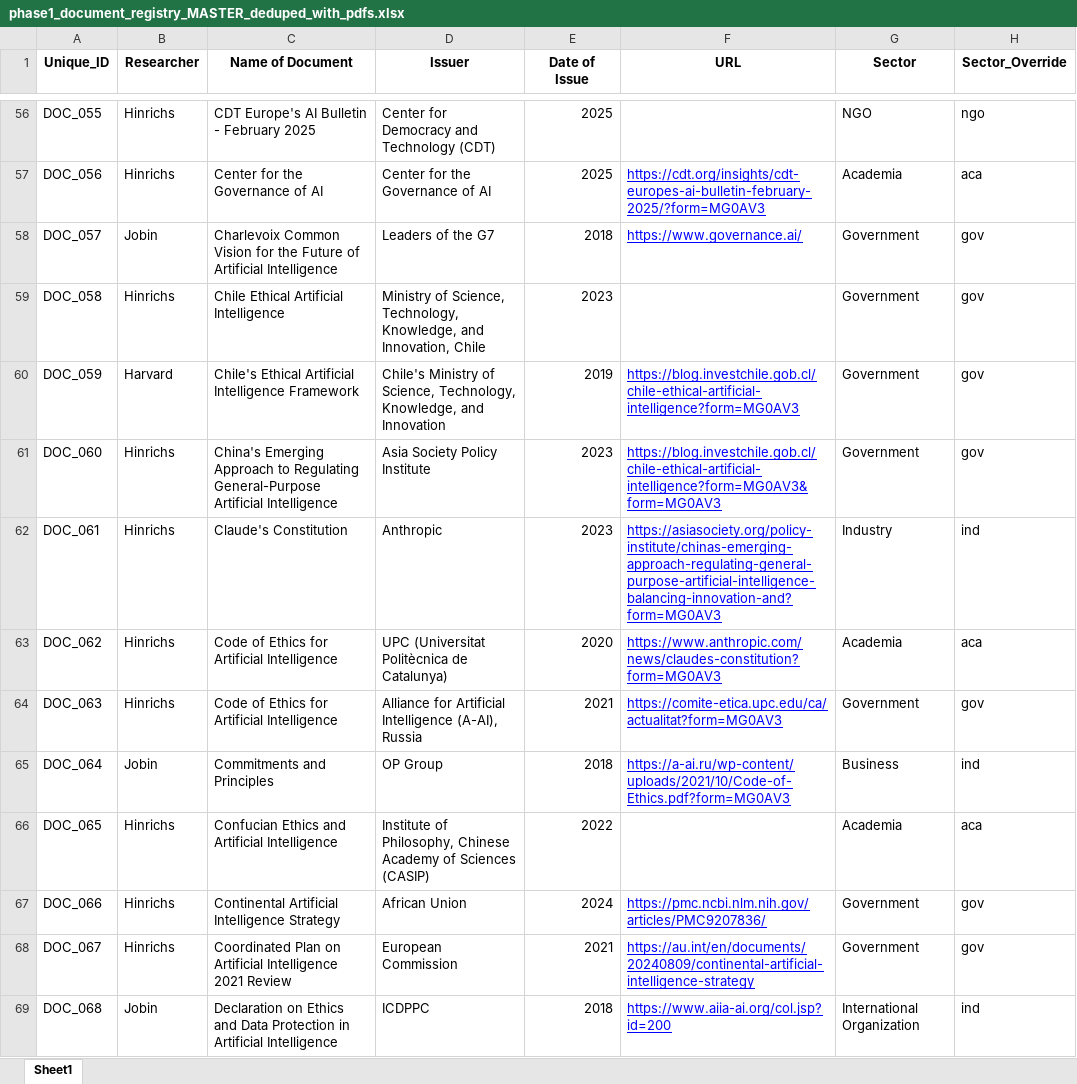
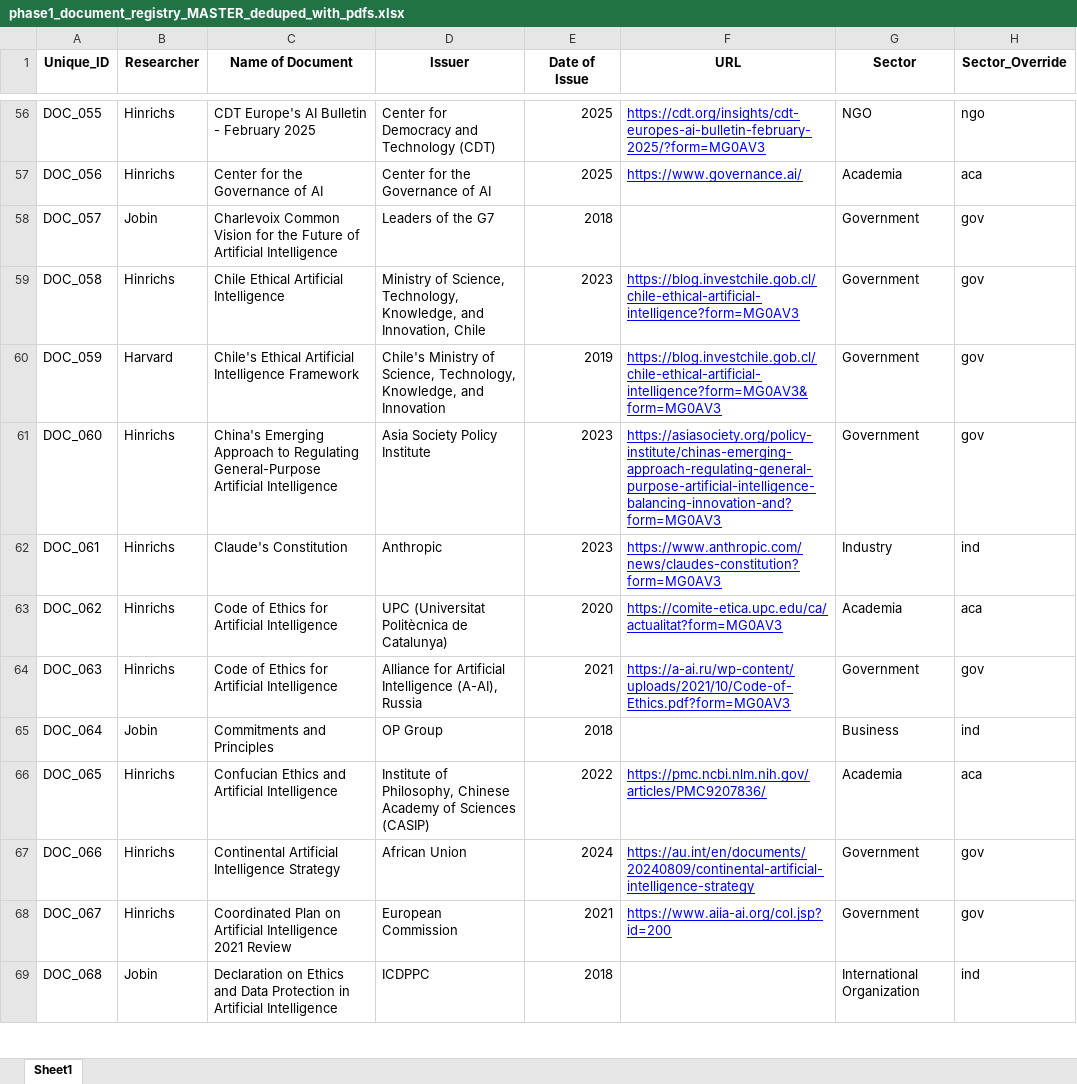
Before and after one commit to rjhinrichs/aimoralcode-core-clean, an Excel workbook: book/DATA/phase1_document_registry_MASTER_deduped_with_pdfs.xlsx, sheet Sheet1, drawn as a sheet; only a part is shown, gaps mark what is left out; values as stored, in another font and other column widths than the file's, no borders; the diff covers the shown part only; the diff names each change by its address in the sheet, - before the commit and + after, or states it on an @@ line.

```diff
--- a/book/DATA/phase1_document_registry_MASTER_deduped_with_pdfs.xlsx (sheet Sheet1)
+++ b/book/DATA/phase1_document_registry_MASTER_deduped_with_pdfs.xlsx (sheet Sheet1)
-F56 (URL): (empty)
+F56 (URL): https://cdt.org/insights/cdt-europes-ai-bulletin-february-2025/?form=MG0AV3
-F57 (URL): https://cdt.org/insights/cdt-europes-ai-bulletin-february-2025/?form=MG0AV3
+F57 (URL): https://www.governance.ai/
-F58 (URL): https://www.governance.ai/
+F58 (URL): (empty)
-F59 (URL): (empty)
+F59 (URL): https://blog.investchile.gob.cl/chile-ethical-artificial-intelligence?form=MG0AV3
-F60 (URL): https://blog.investchile.gob.cl/chile-ethical-artificial-intelligence?form=MG0AV3
+F60 (URL): https://blog.investchile.gob.cl/chile-ethical-artificial-intelligence?form=MG0AV3&form=MG0AV3
-F61 (URL): https://blog.investchile.gob.cl/chile-ethical-artificial-intelligence?form=MG0AV3&form=MG0AV3
+F61 (URL): https://asiasociety.org/policy-institute/chinas-emerging-approach-regulating-general-purpose-artificial-intelligence-balancing-innovation-and?form=MG0AV3
-F62 (URL): https://asiasociety.org/policy-institute/chinas-emerging-approach-regulating-general-purpose-artificial-intelligence-balancing-innovation-and?form=MG0AV3
+F62 (URL): https://www.anthropic.com/news/claudes-constitution?form=MG0AV3
-F63 (URL): https://www.anthropic.com/news/claudes-constitution?form=MG0AV3
+F63 (URL): https://comite-etica.upc.edu/ca/actualitat?form=MG0AV3
-F64 (URL): https://comite-etica.upc.edu/ca/actualitat?form=MG0AV3
+F64 (URL): https://a-ai.ru/wp-content/uploads/2021/10/Code-of-Ethics.pdf?form=MG0AV3
-F65 (URL): https://a-ai.ru/wp-content/uploads/2021/10/Code-of-Ethics.pdf?form=MG0AV3
+F65 (URL): (empty)
-F66 (URL): (empty)
+F66 (URL): https://pmc.ncbi.nlm.nih.gov/articles/PMC9207836/
-F67 (URL): https://pmc.ncbi.nlm.nih.gov/articles/PMC9207836/
+F67 (URL): https://au.int/en/documents/20240809/continental-artificial-intelligence-strategy
-F68 (URL): https://au.int/en/documents/20240809/continental-artificial-intelligence-strategy
+F68 (URL): https://www.aiia-ai.org/col.jsp?id=200
-F69 (URL): https://www.aiia-ai.org/col.jsp?id=200
+F69 (URL): (empty)
```
Also changed, not shown: 231 edited cells and cell formats elsewhere in this sheet, 18 other files.
